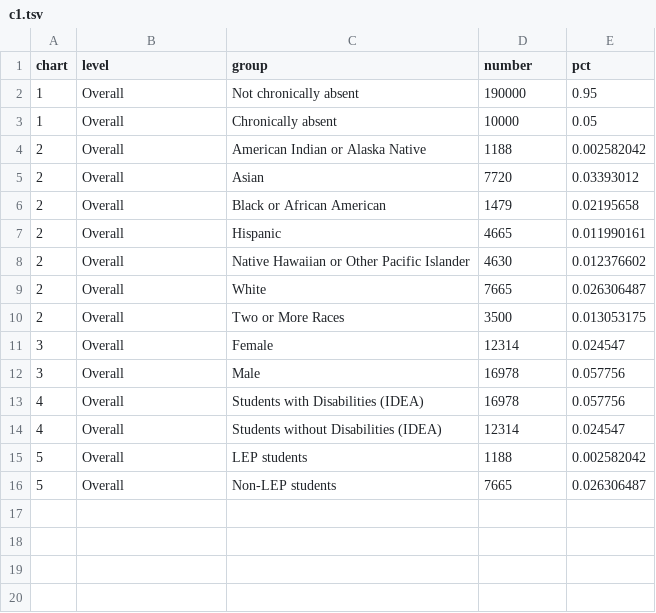
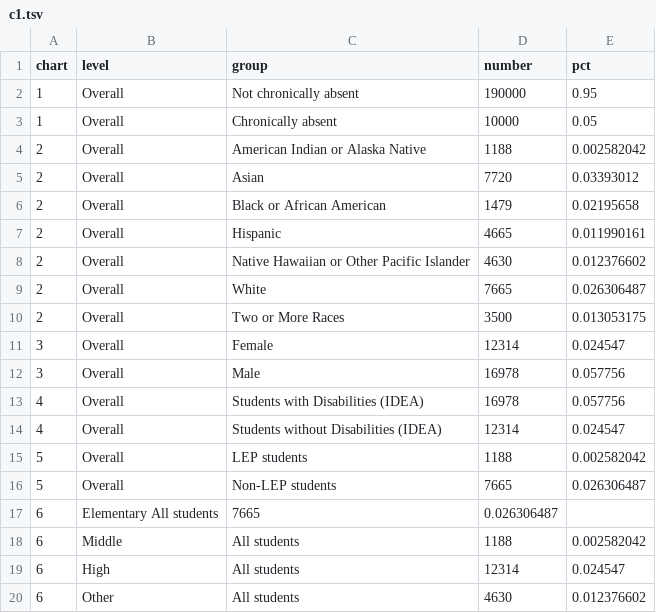
Before and after one commit to slee-w/slee-w.github.io, a TSV file: Data/c1.tsv, drawn as a sheet; the diff names each change by its address in the sheet, - before the commit and + after, or states it on an @@ line.

Commit message:
Add area chart

```diff
--- a/Data/c1.tsv
+++ b/Data/c1.tsv
+row 17: 6 | Elementary All students | 7665 | 0.026306487
+row 18: 6 | Middle | All students | 1188 | 0.002582042
+row 19: 6 | High | All students | 12314 | 0.024547
+row 20: 6 | Other | All students | 4630 | 0.012376602
```
Also changed, not shown: 3 other files.
